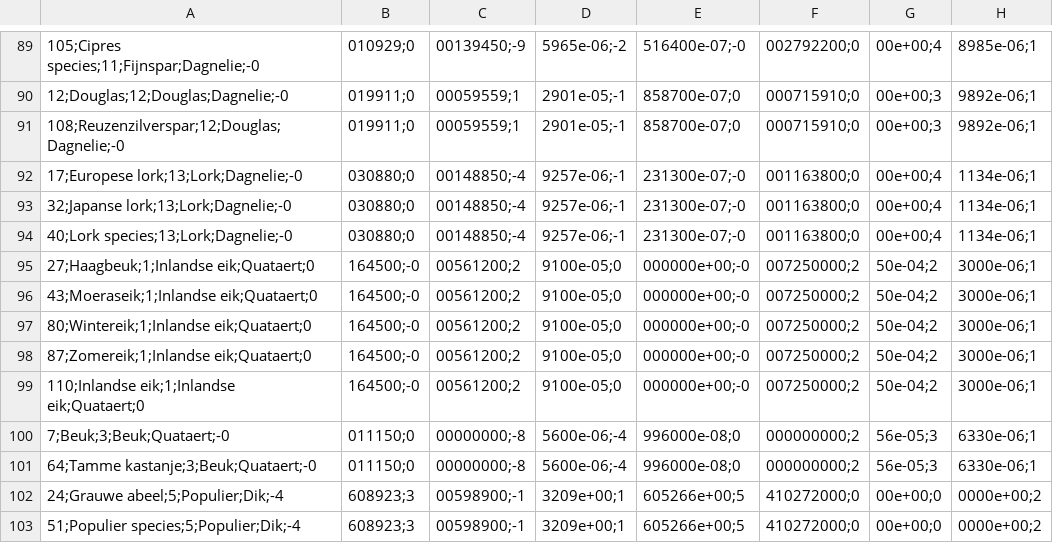
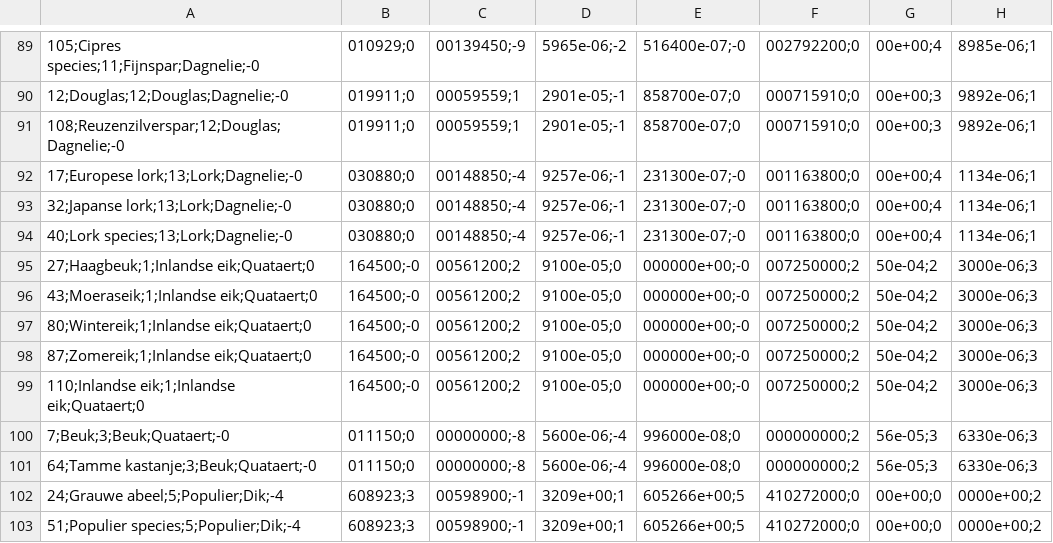
Before and after one commit to inbo/forrescalc, a CSV file: inst/extdata/tariffs2entries.csv, drawn as a sheet; only a part is shown, gaps mark what is left out; the diff names each change by its address in the sheet, - before the commit and + after, or states it on an @@ line.

```diff
--- a/inst/extdata/tariffs2entries.csv
+++ b/inst/extdata/tariffs2entries.csv
-H95:H99: 3000e-06;1
+H95:H99: 3000e-06;3
-H100:H101: 6330e-06;1
+H100:H101: 6330e-06;3
```
Also changed, not shown: 3 other files.
